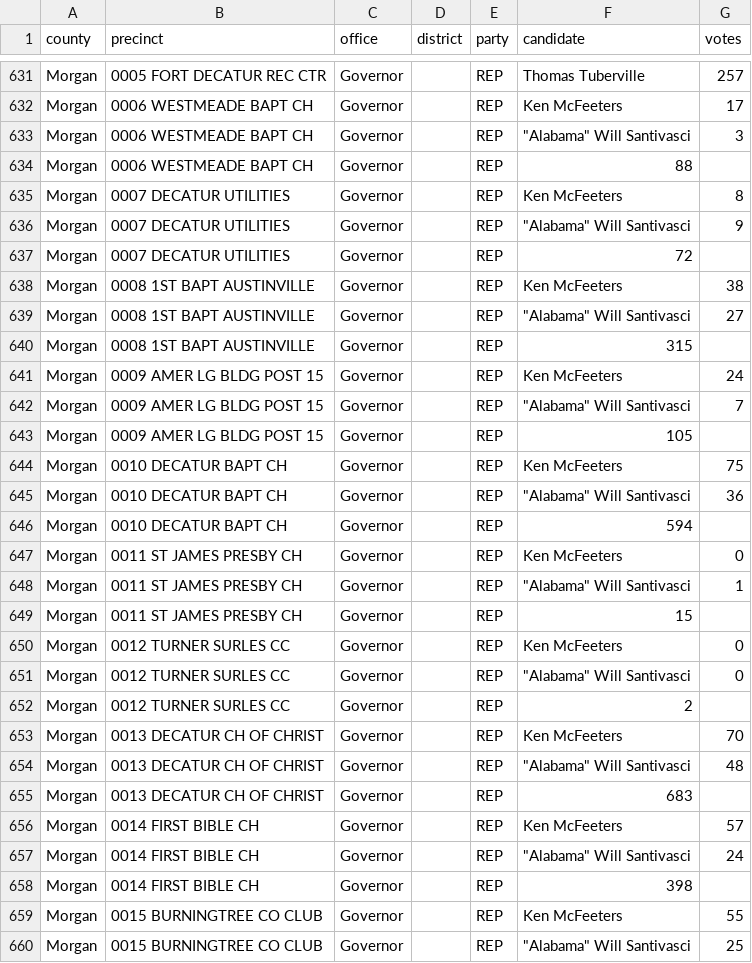
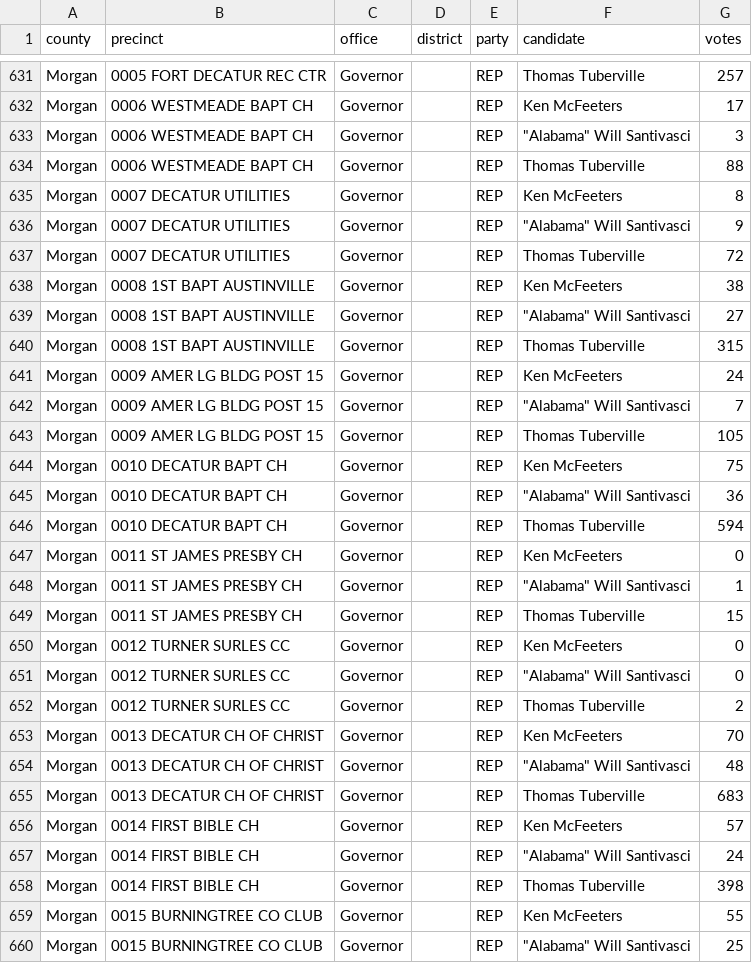
Before and after one commit to openelections/openelections-data-al, a CSV file: 2026/counties/20260519__al__primary__morgan__precinct.csv, drawn as a sheet; only a part is shown, gaps mark what is left out; the diff covers the shown part only.

```diff
--- a/2026/counties/20260519__al__primary__morgan__precinct.csv
+++ b/2026/counties/20260519__al__primary__morgan__precinct.csv
@@ -633,27 +633,27 @@ Morgan,0006 WESTMEADE BAPT CH,Governor,,REP,Ken McFeeters,17
 Morgan,0006 WESTMEADE BAPT CH,Governor,,REP,"""Alabama"" Will Santivasci",3
-Morgan,0006 WESTMEADE BAPT CH,Governor,,REP,88,
+Morgan,0006 WESTMEADE BAPT CH,Governor,,REP,Thomas Tuberville,88
 Morgan,0007 DECATUR UTILITIES,Governor,,REP,Ken McFeeters,8
 Morgan,0007 DECATUR UTILITIES,Governor,,REP,"""Alabama"" Will Santivasci",9
-Morgan,0007 DECATUR UTILITIES,Governor,,REP,72,
+Morgan,0007 DECATUR UTILITIES,Governor,,REP,Thomas Tuberville,72
 Morgan,0008 1ST BAPT AUSTINVILLE,Governor,,REP,Ken McFeeters,38
 Morgan,0008 1ST BAPT AUSTINVILLE,Governor,,REP,"""Alabama"" Will Santivasci",27
-Morgan,0008 1ST BAPT AUSTINVILLE,Governor,,REP,315,
+Morgan,0008 1ST BAPT AUSTINVILLE,Governor,,REP,Thomas Tuberville,315
 Morgan,0009 AMER LG BLDG POST 15,Governor,,REP,Ken McFeeters,24
 Morgan,0009 AMER LG BLDG POST 15,Governor,,REP,"""Alabama"" Will Santivasci",7
-Morgan,0009 AMER LG BLDG POST 15,Governor,,REP,105,
+Morgan,0009 AMER LG BLDG POST 15,Governor,,REP,Thomas Tuberville,105
 Morgan,0010 DECATUR BAPT CH,Governor,,REP,Ken McFeeters,75
 Morgan,0010 DECATUR BAPT CH,Governor,,REP,"""Alabama"" Will Santivasci",36
-Morgan,0010 DECATUR BAPT CH,Governor,,REP,594,
+Morgan,0010 DECATUR BAPT CH,Governor,,REP,Thomas Tuberville,594
 Morgan,0011 ST JAMES PRESBY CH,Governor,,REP,Ken McFeeters,0
 Morgan,0011 ST JAMES PRESBY CH,Governor,,REP,"""Alabama"" Will Santivasci",1
-Morgan,0011 ST JAMES PRESBY CH,Governor,,REP,15,
+Morgan,0011 ST JAMES PRESBY CH,Governor,,REP,Thomas Tuberville,15
 Morgan,0012 TURNER SURLES CC,Governor,,REP,Ken McFeeters,0
 Morgan,0012 TURNER SURLES CC,Governor,,REP,"""Alabama"" Will Santivasci",0
-Morgan,0012 TURNER SURLES CC,Governor,,REP,2,
+Morgan,0012 TURNER SURLES CC,Governor,,REP,Thomas Tuberville,2
 Morgan,0013 DECATUR CH OF CHRIST,Governor,,REP,Ken McFeeters,70
 Morgan,0013 DECATUR CH OF CHRIST,Governor,,REP,"""Alabama"" Will Santivasci",48
-Morgan,0013 DECATUR CH OF CHRIST,Governor,,REP,683,
+Morgan,0013 DECATUR CH OF CHRIST,Governor,,REP,Thomas Tuberville,683
 Morgan,0014 FIRST BIBLE CH,Governor,,REP,Ken McFeeters,57
 Morgan,0014 FIRST BIBLE CH,Governor,,REP,"""Alabama"" Will Santivasci",24
-Morgan,0014 FIRST BIBLE CH,Governor,,REP,398,
+Morgan,0014 FIRST BIBLE CH,Governor,,REP,Thomas Tuberville,398
 Morgan,0015 BURNINGTREE CO CLUB,Governor,,REP,Ken McFeeters,55
```
Also changed, not shown: 54 edited cells elsewhere in this file, 2 other files.
